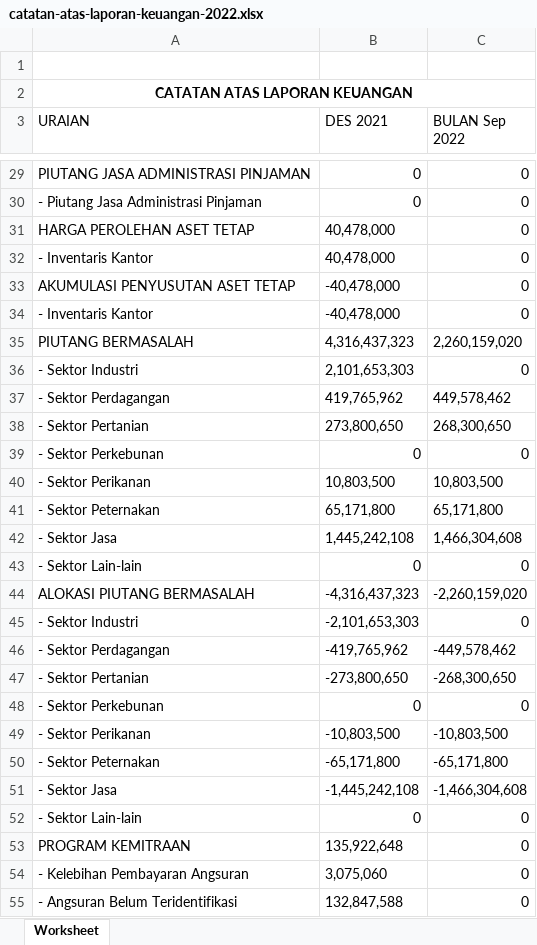
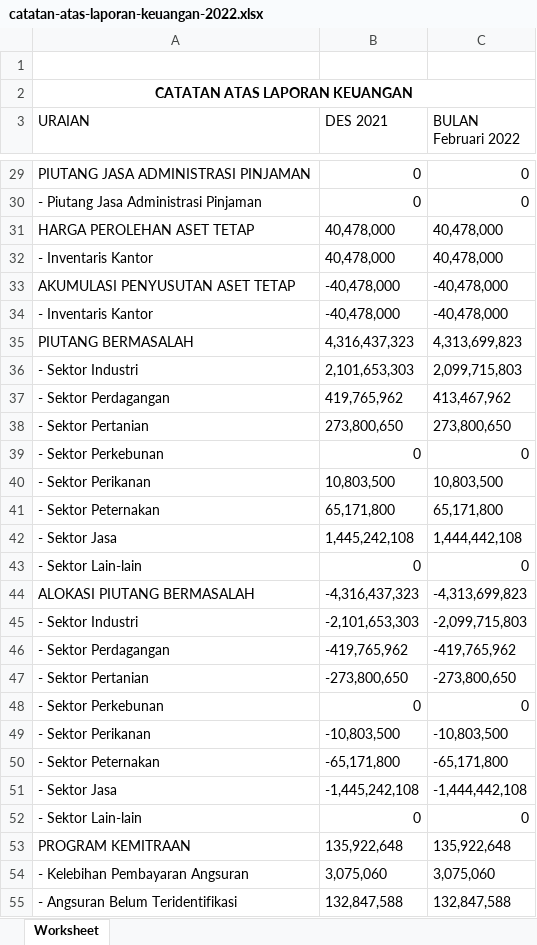
Before and after one commit to PKL-PTINTI/TJSL-CI3, an Excel workbook: storage/catatan-atas-laporan-keuangan-2022.xlsx, sheet Worksheet, drawn as a sheet; only a part is shown, gaps mark what is left out; values as stored, in another font and other column widths than the file's, no borders; the diff covers the shown part only; the diff names each change by its address in the sheet, - before the commit and + after, or states it on an @@ line.

```diff
--- a/storage/catatan-atas-laporan-keuangan-2022.xlsx (sheet Worksheet)
+++ b/storage/catatan-atas-laporan-keuangan-2022.xlsx (sheet Worksheet)
-C3: BULAN Sep 2022
+C3: BULAN Februari 2022
-C31:C32 (BULAN Februari 2022): 0
+C31:C32 (BULAN Februari 2022): 40,478,000
-C33:C34 (BULAN Februari 2022): 0
+C33:C34 (BULAN Februari 2022): -40,478,000
-C35 (BULAN Februari 2022): 2,260,159,020
+C35 (BULAN Februari 2022): 4,313,699,823
-C36 (BULAN Februari 2022): 0
+C36 (BULAN Februari 2022): 2,099,715,803
-C37 (BULAN Februari 2022): 449,578,462
+C37 (BULAN Februari 2022): 413,467,962
-C38 (BULAN Februari 2022): 268,300,650
+C38 (BULAN Februari 2022): 273,800,650
-C42 (BULAN Februari 2022): 1,466,304,608
+C42 (BULAN Februari 2022): 1,444,442,108
-C44 (BULAN Februari 2022): -2,260,159,020
+C44 (BULAN Februari 2022): -4,313,699,823
-C45 (BULAN Februari 2022): 0
+C45 (BULAN Februari 2022): -2,099,715,803
-C46 (BULAN Februari 2022): -449,578,462
+C46 (BULAN Februari 2022): -419,765,962
-C47 (BULAN Februari 2022): -268,300,650
+C47 (BULAN Februari 2022): -273,800,650
-C51 (BULAN Februari 2022): -1,466,304,608
+C51 (BULAN Februari 2022): -1,444,442,108
-C53 (BULAN Februari 2022): 0
+C53 (BULAN Februari 2022): 135,922,648
-C54 (BULAN Februari 2022): 0
+C54 (BULAN Februari 2022): 3,075,060
-C55 (BULAN Februari 2022): 0
+C55 (BULAN Februari 2022): 132,847,588
```
Also changed, not shown: 38 edited cells elsewhere in this sheet, storage/aruskas-keuangan-2022.xlsx, storage/laporan-kinerja-2022.xlsx, 27 other files.
